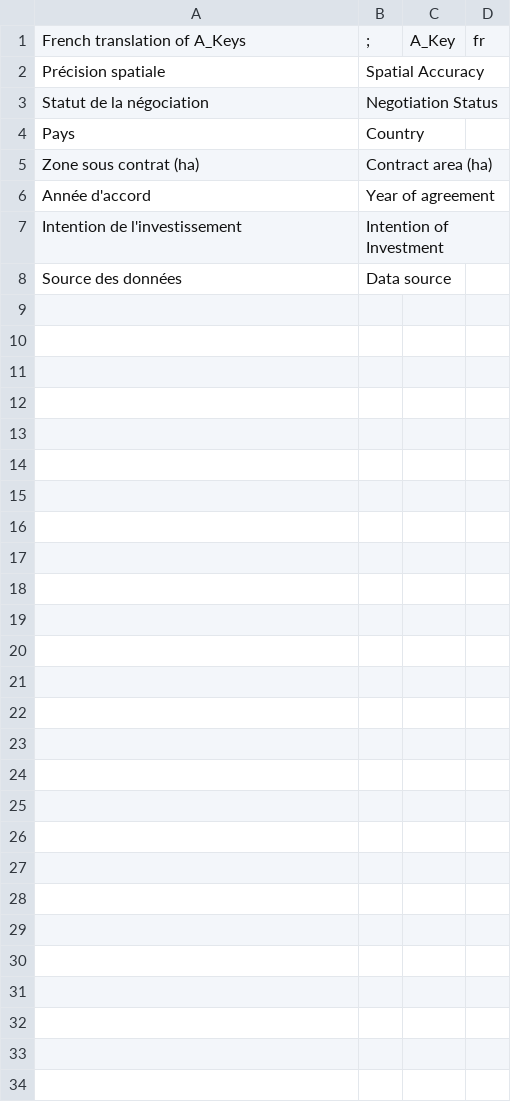
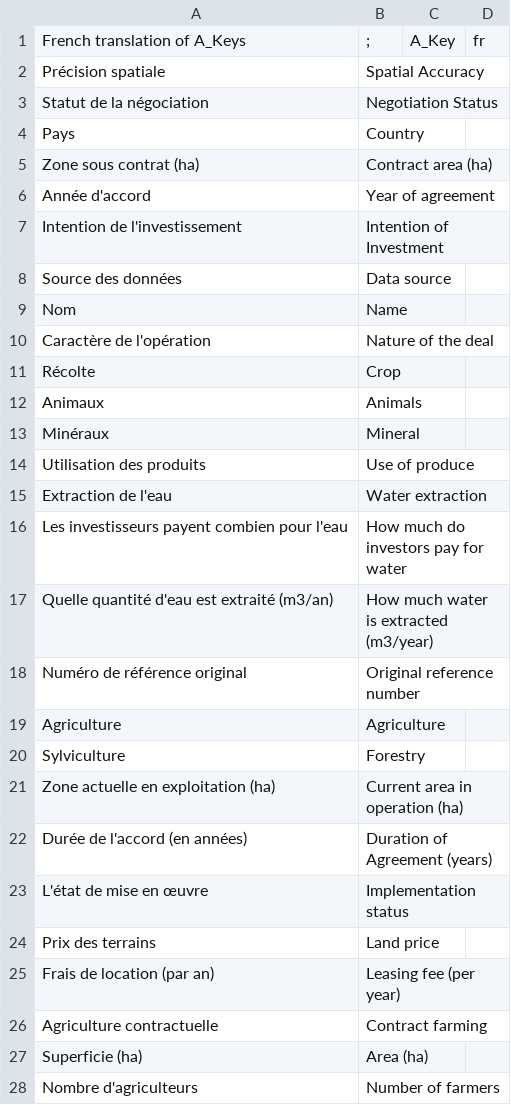
Before and after one commit to CDE-UNIBE/lokp, a CSV file: lmkp/documents/codes/a_keys_fr.csv, drawn as a sheet; only a part is shown; the diff covers the shown part only; the diff names each change by its address in the sheet, - before the commit and + after, or states it on an @@ line.

Commit message:
Sample values for Madagascar and Peru, more translations

```diff
--- a/lmkp/documents/codes/a_keys_fr.csv
+++ b/lmkp/documents/codes/a_keys_fr.csv
+row 9: Nom | Name
+row 10: Caractère de l'opération | Nature of the deal
+row 11: Récolte | Crop
+row 12: Animaux | Animals
+row 13: Minéraux | Mineral
+row 14: Utilisation des produits | Use of produce
+row 15: Extraction de l'eau | Water extraction
+row 16: Les investisseurs payent combien pour l'eau | How much do investors pay for water
+row 17: Quelle quantité d'eau est extraité (m3/an) | How much water is extracted (m3/year)
+row 18: Numéro de référence original | Original reference number
+row 19: Agriculture | Agriculture
+row 20: Sylviculture | Forestry
+row 21: Zone actuelle en exploitation (ha) | Current area in operation (ha)
+row 22: Durée de l'accord (en années) | Duration of Agreement (years)
+row 23: L'état de mise en œuvre | Implementation status
+row 24: Prix des terrains | Land price
+row 25: Frais de location (par an) | Leasing fee (per year)
+row 26: Agriculture contractuelle | Contract farming
+row 27: Superficie (ha) | Area (ha)
+row 28: Nombre d'agriculteurs | Number of farmers
```
Also changed, not shown: 13 added rows elsewhere in this file, lmkp/documents/codes/a_keys_es.csv, lmkp/documents/codes/a_values_es.csv, 12 other files.
